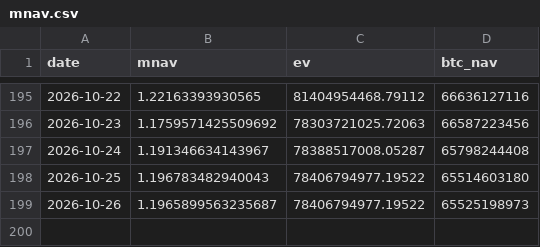
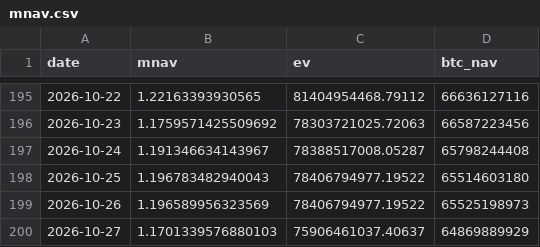
Before and after one commit to Hung-MingWang/BTC_HW2, a CSV file: data/mnav.csv, drawn as a sheet; only a part is shown, gaps mark what is left out.

Commit message:
Update mNAV data

```diff
--- a/data/mnav.csv
+++ b/data/mnav.csv
@@ -198,2 +198,3 @@ date,mnav,ev,btc_nav
 2026-10-25,1.196783482940043,78406794977.19522,65514603180
-2026-10-26,1.1965899563235687,78406794977.19522,65525198973
+2026-10-26,1.196589956323569,78406794977.19522,65525198973
+2026-10-27,1.1701339576880103,75906461037.40637,64869889929
```
Also changed, not shown: 1 other file.
